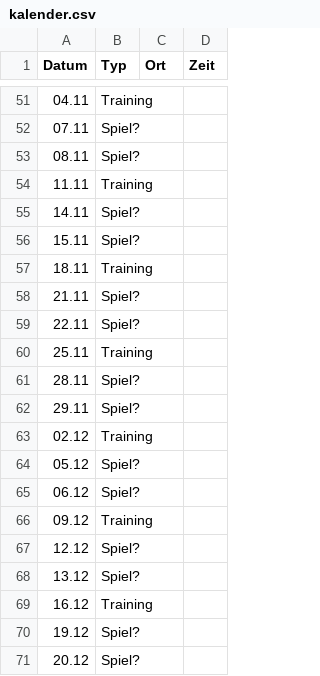
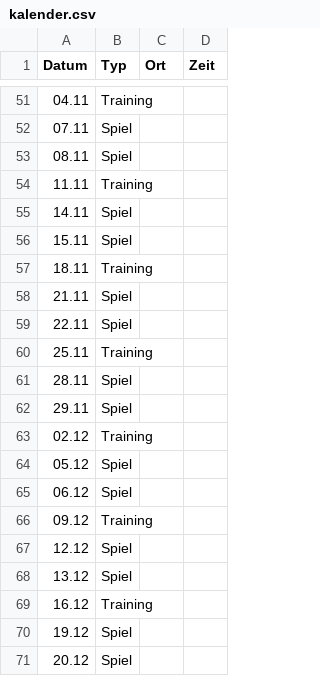
Before and after one commit to DarioLorenzon/Goldies-Test, a CSV file: kalender.csv, drawn as a sheet; only a part is shown, gaps mark what is left out; the diff covers the shown part only.

```diff
--- a/kalender.csv
+++ b/kalender.csv
@@ -51,21 +51,21 @@ Datum,Typ,Ort,Zeit
 04.11,Training
-07.11,Spiel?
-08.11,Spiel?
+07.11,Spiel
+08.11,Spiel
 11.11,Training
-14.11,Spiel?
-15.11,Spiel?
+14.11,Spiel
+15.11,Spiel
 18.11,Training
-21.11,Spiel?
-22.11,Spiel?
+21.11,Spiel
+22.11,Spiel
 25.11,Training
-28.11,Spiel?
-29.11,Spiel?
+28.11,Spiel
+29.11,Spiel
 02.12,Training
-05.12,Spiel?
-06.12,Spiel?
+05.12,Spiel
+06.12,Spiel
 09.12,Training
-12.12,Spiel?
-13.12,Spiel?
+12.12,Spiel
+13.12,Spiel
 16.12,Training
-19.12,Spiel?
-20.12,Spiel?
+19.12,Spiel
+20.12,Spiel
```
Also changed, not shown: 18 edited cells elsewhere in this file.
